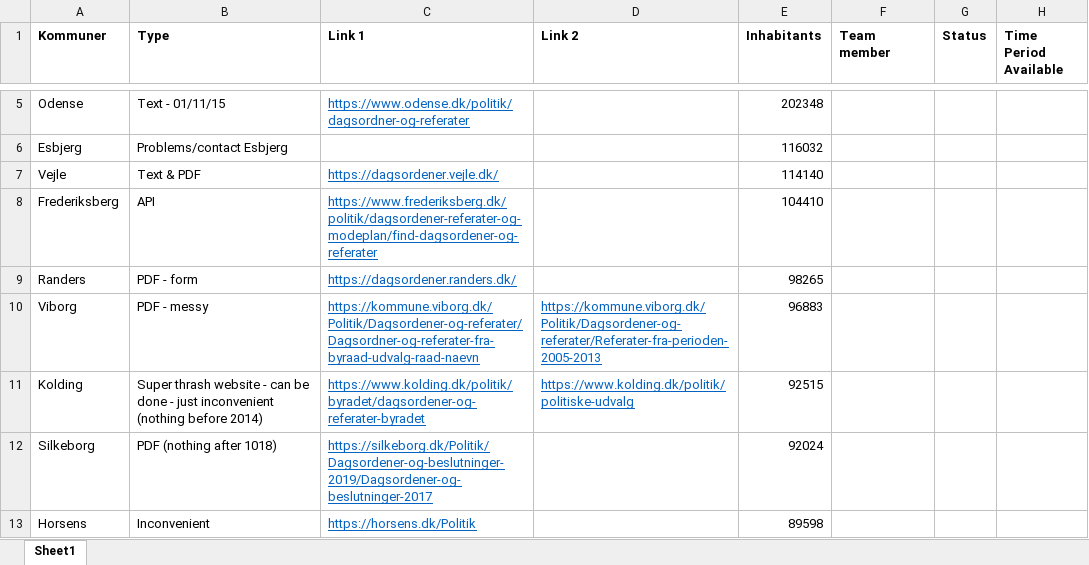
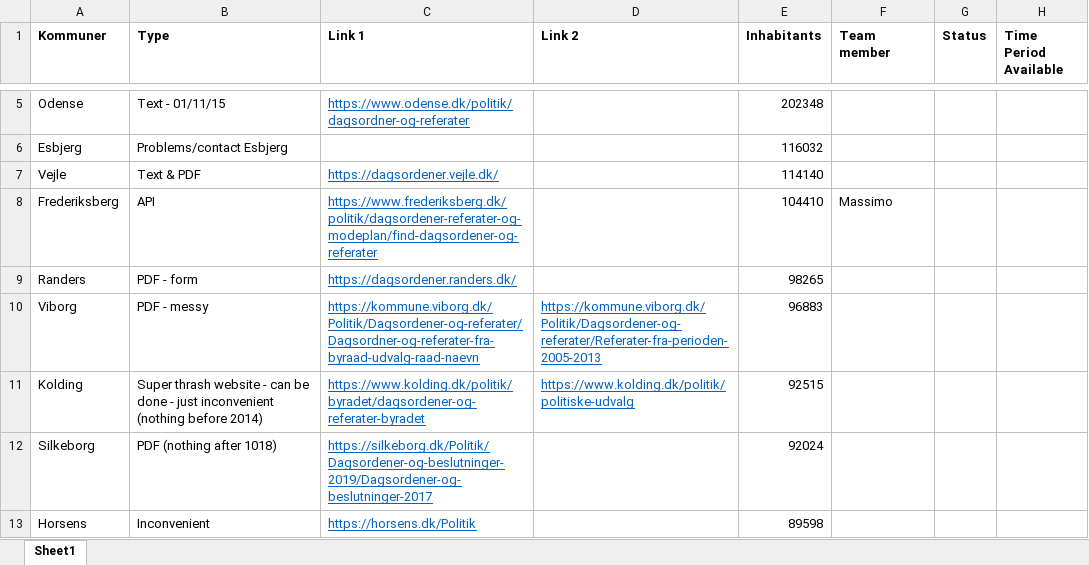
Before and after one commit to Andlino/First_Repository_CROW_FAR, an Excel workbook: Kommuner.xlsx, sheet Sheet1, drawn as a sheet; only a part is shown, gaps mark what is left out; values as stored, in another font and other column widths than the file's, no borders; the diff names each change by its address in the sheet, - before the commit and + after, or states it on an @@ line.

Commit message:
Update Kommuner.xlsx

```diff
--- a/Kommuner.xlsx (sheet Sheet1)
+++ b/Kommuner.xlsx (sheet Sheet1)
-F8 (Team member): (empty)
+F8 (Team member): Massimo
```
